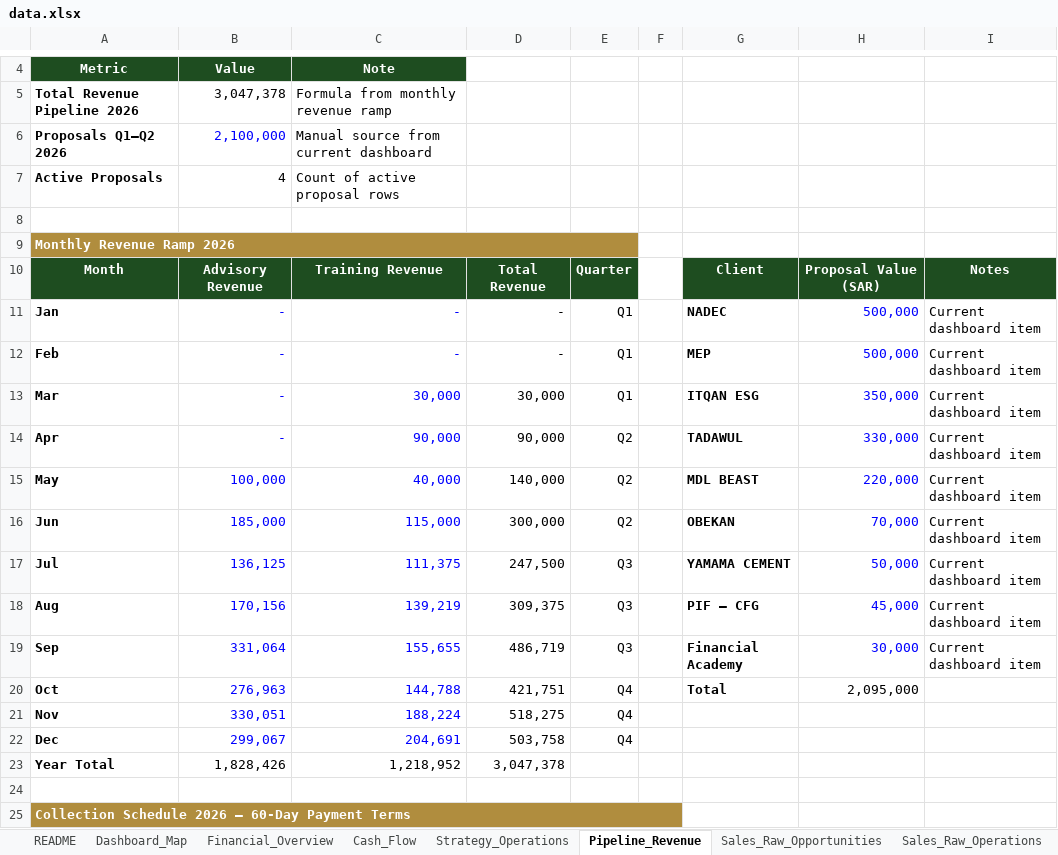
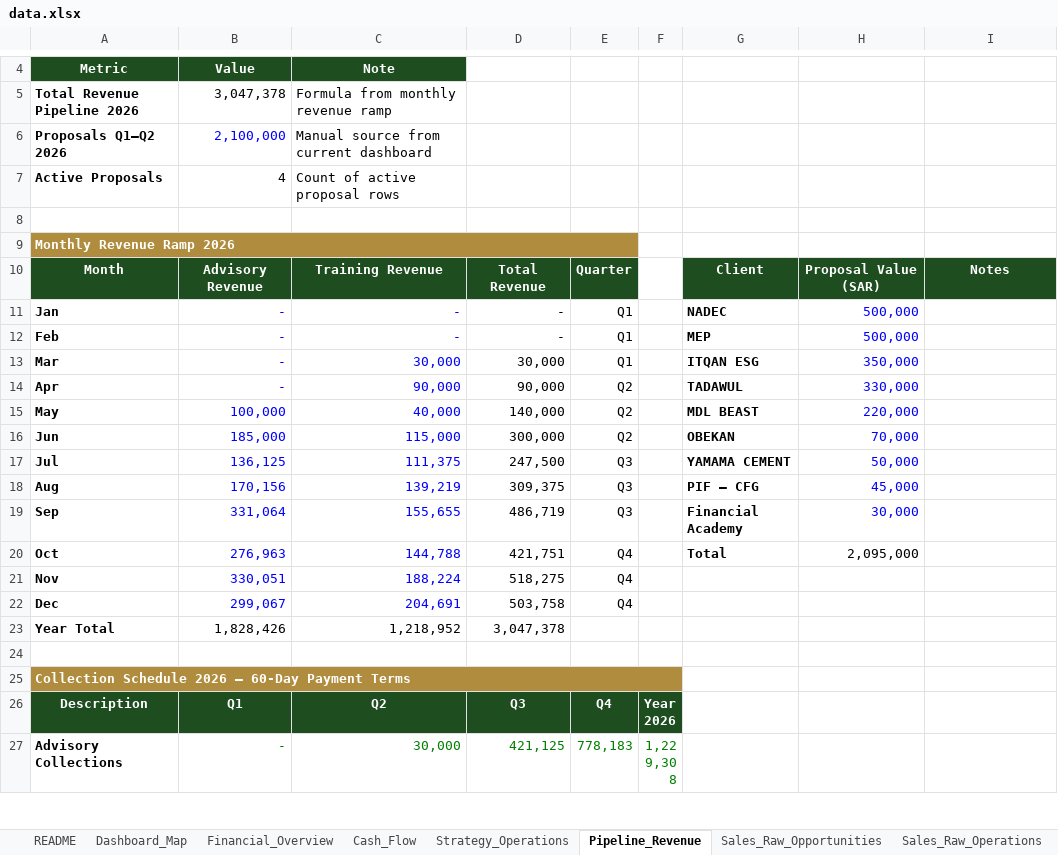
Before and after one commit to akamel969600-afk/dar_safaa_dashboard2, an Excel workbook: data.xlsx, sheet Pipeline_Revenue, drawn as a sheet; only a part is shown, gaps mark what is left out; the shorter side is filled out with more unchanged rows; values as stored, in another font and other column widths than the file's, no borders; the diff names each change by its address in the sheet, - before the commit and + after, or states it on an @@ line.

```diff
--- a/data.xlsx (sheet Pipeline_Revenue)
+++ b/data.xlsx (sheet Pipeline_Revenue)
-I11:I19: Current dashboard item
+I11:I19: (empty)
```
Also changed, not shown: sheet Sales_Raw_Opportunities, sheet Sales_Stage_Details, sheet Sales_Performance, formulas that keep their value.
